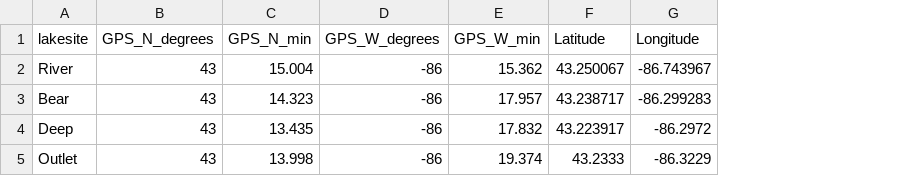
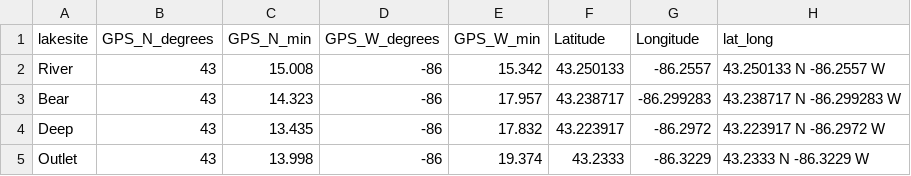
Before and after one commit to marschmi/Diversity_Productivity, a CSV file: data/metadata/ML_GPS_Coordinates.csv, drawn as a sheet; the diff names each change by its address in the sheet, - before the commit and + after, or states it on an @@ line.

```diff
--- a/data/metadata/ML_GPS_Coordinates.csv
+++ b/data/metadata/ML_GPS_Coordinates.csv
+column H (lat_long), rows 2-5: 43.250133 N -86.2557 W | 43.238717 N -86.299283 W | 43.223917 N -86.2972 W | 43.2333 N -86.3229 W
-C2 (GPS_N_min): 15.004
+C2 (GPS_N_min): 15.008
-E2 (GPS_W_min): 15.362
+E2 (GPS_W_min): 15.342
-F2 (Latitude): 43.250067
+F2 (Latitude): 43.250133
-G2 (Longitude): -86.743967
+G2 (Longitude): -86.2557
```
Also changed, not shown: 7 other files.
